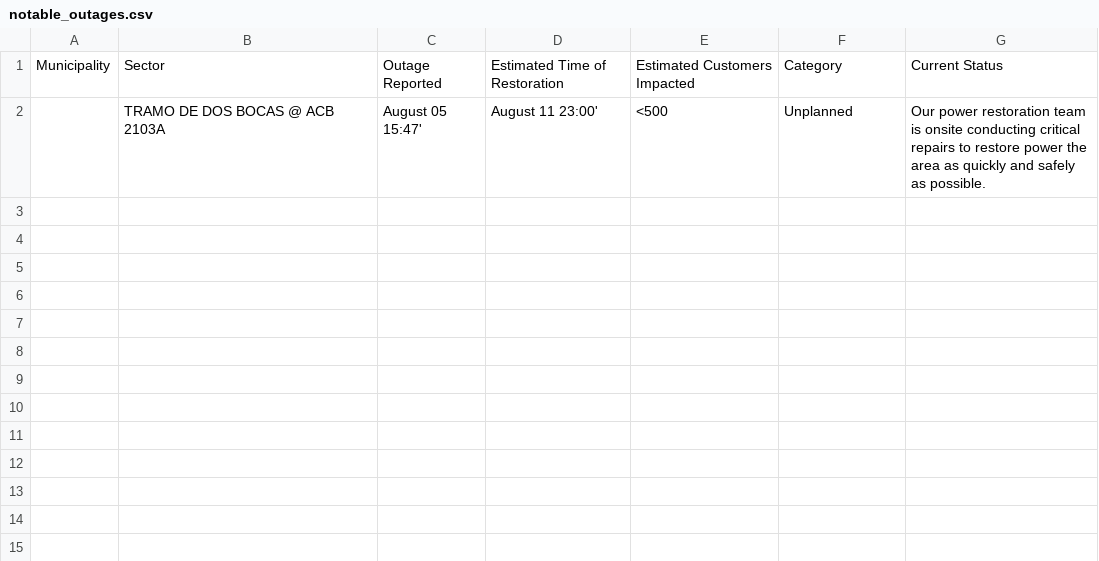
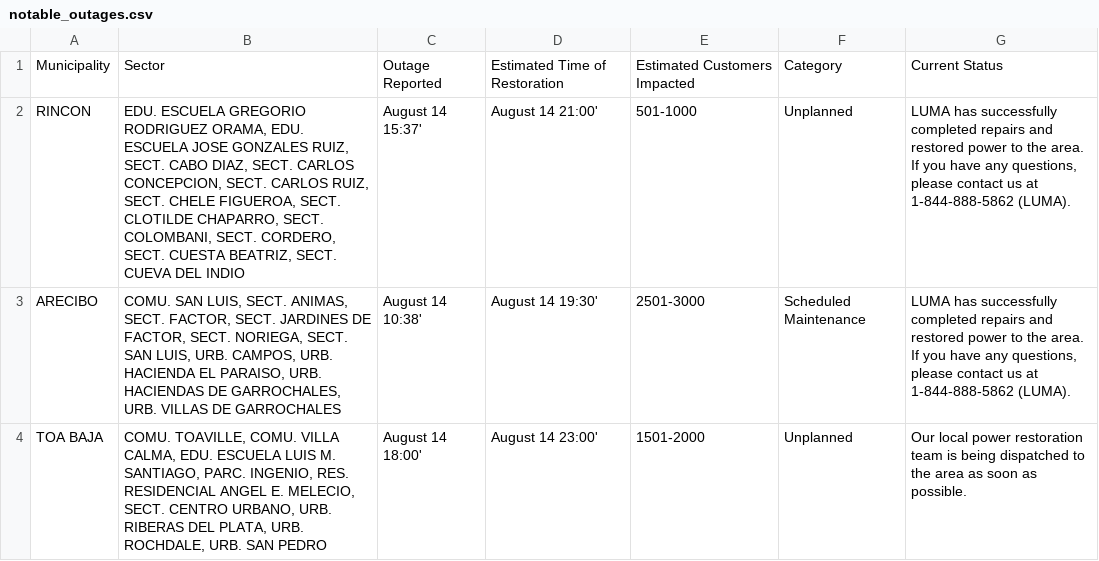
Before and after one commit to jicruz96/luma-energy-outages, a CSV file: notable_outages.csv, drawn as a sheet; removed rows and columns are numbered as before the commit, all else as after; the diff names each change by its address in the sheet, - before the commit and + after, or states it on an @@ line.

```diff
--- a/notable_outages.csv
+++ b/notable_outages.csv
-row 2:  | TRAMO DE DOS BOCAS @ ACB 2103A | August 05 15:47' | August 11 23:00' | <500 | Unplanned | Our power restoration team is onsite conducting critical repairs to restore power the area as quickly and safely as possible.
+row 2: RINCON | EDU. ESCUELA GREGORIO RODRIGUEZ ORAMA, EDU. ESCUELA JOSE GONZALES RUIZ, SECT. CABO DIAZ, SECT. CARLOS CONCEPCION, SECT. CARLOS RUIZ, SECT. CHELE FIGUEROA, SECT. CLOTILDE CHAPARRO, SECT. COLOMBANI, SECT. CORDERO, SECT. CUESTA BEATRIZ, SECT. CUEVA DEL INDIO | August 14 15:37' | August 14 21:00' | 501-1000 | Unplanned | LUMA has successfully completed repairs and restored power to the area. If you have any questions, please contact us at 1-844-888-5862 (LUMA).
+row 3: ARECIBO | COMU. SAN LUIS, SECT. ANIMAS, SECT. FACTOR, SECT. JARDINES DE FACTOR, SECT. NORIEGA, SECT. SAN LUIS, URB. CAMPOS, URB. HACIENDA EL PARAISO, URB. HACIENDAS DE GARROCHALES, URB. VILLAS DE GARROCHALES | August 14 10:38' | August 14 19:30' | 2501-3000 | Scheduled Maintenance | LUMA has successfully completed repairs and restored power to the area. If you have any questions, please contact us at 1-844-888-5862 (LUMA).
+row 4: TOA BAJA | COMU. TOAVILLE, COMU. VILLA CALMA, EDU. ESCUELA LUIS M. SANTIAGO, PARC. INGENIO, RES. RESIDENCIAL ANGEL E. MELECIO, SECT. CENTRO URBANO, URB. RIBERAS DEL PLATA, URB. ROCHDALE, URB. SAN PEDRO | August 14 18:00' | August 14 23:00' | 1501-2000 | Unplanned | Our local power restoration team is being dispatched to the area as soon as possible.
```
Also changed, not shown: 2 other files.
